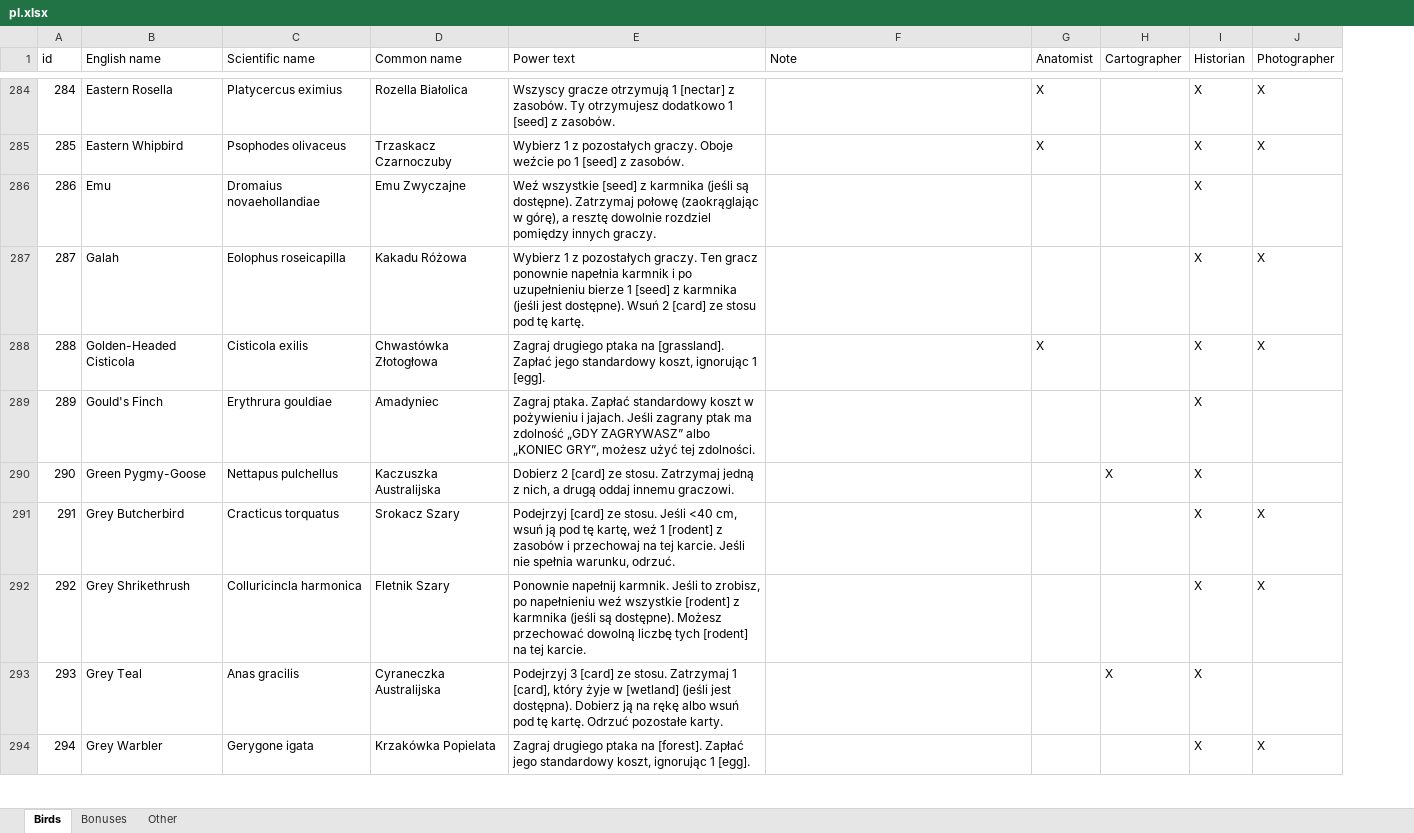
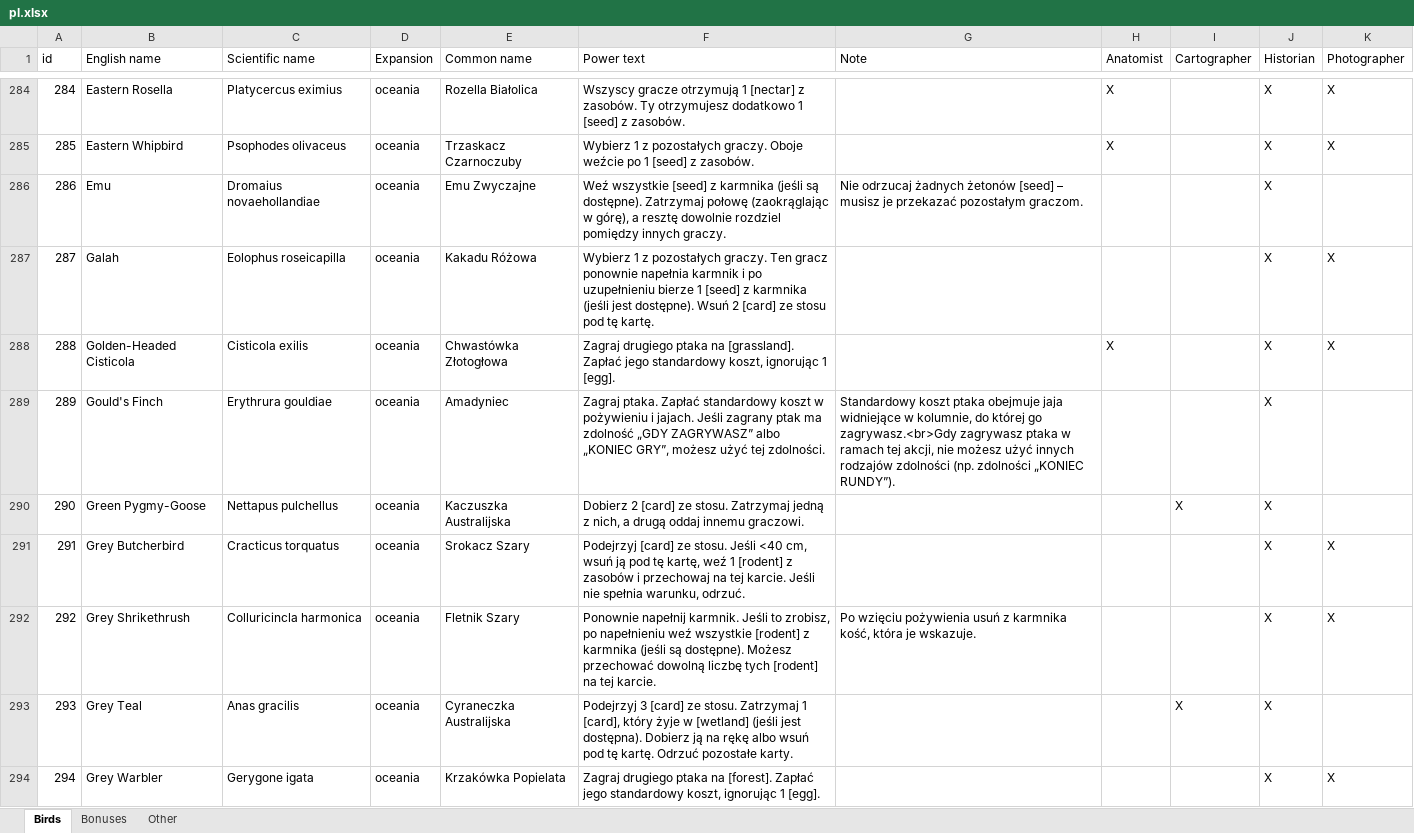
Before and after one commit to navarog/wingsearch, an Excel workbook: i18n/pl.xlsx, sheet Birds, drawn as a sheet; only a part is shown, gaps mark what is left out; values as stored, in another font and other column widths than the file's, no borders; table styles not drawn; addresses are those after the commit; the diff covers the shown part only; the diff names each change by its address in the sheet, - before the commit and + after, or states it on an @@ line.

```diff
--- a/i18n/pl.xlsx (sheet Birds)
+++ b/i18n/pl.xlsx (sheet Birds)
+column D (Expansion), rows 284-294: all oceania
-G286 (Note): (empty)
+G286 (Note): Nie odrzucaj żadnych żetonów [seed] – musisz je przekazać pozostałym graczom.
-G289 (Note): (empty)
+G289 (Note): Standardowy koszt ptaka obejmuje jaja widniejące w kolumnie, do której go zagrywasz.<br>Gdy zagrywasz ptaka w ramach tej akcji, nie możesz użyć innych rodzajów zdolności (np. zdolności „KONIEC RUNDY”).
-G292 (Note): (empty)
+G292 (Note): Po wzięciu pożywienia usuń z karmnika kość, która je wskazuje.
```
Also changed, not shown: 90 added rows and 99 edited cells elsewhere in this sheet, sheet Bonuses, 7 other files.
